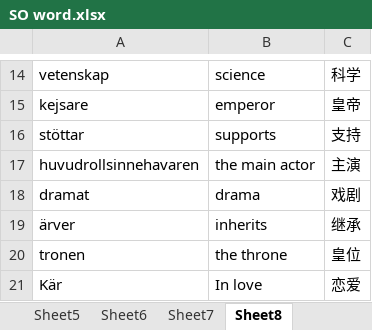
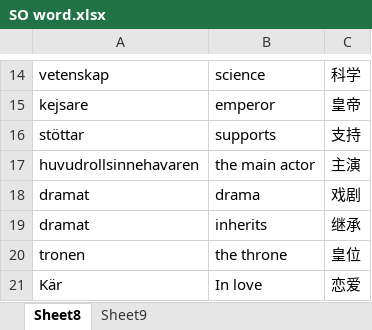
Before and after one commit to daleiyang/NO5, an Excel workbook: Grade6/SO/History/SO word.xlsx, sheet Sheet8, drawn as a sheet; only a part is shown, gaps mark what is left out; values as stored, in another font and other column widths than the file's, no borders; the diff names each change by its address in the sheet, - before the commit and + after, or states it on an @@ line.

```diff
--- a/Grade6/SO/History/SO word.xlsx (sheet Sheet8)
+++ b/Grade6/SO/History/SO word.xlsx (sheet Sheet8)
-sheet tab: Sheet5
-sheet tab: Sheet6
-sheet tab: Sheet7
+sheet tab: Sheet9
-A19: ärver
+A19: dramat
```
Also changed, not shown: other sheet tabs, 16 other files.
